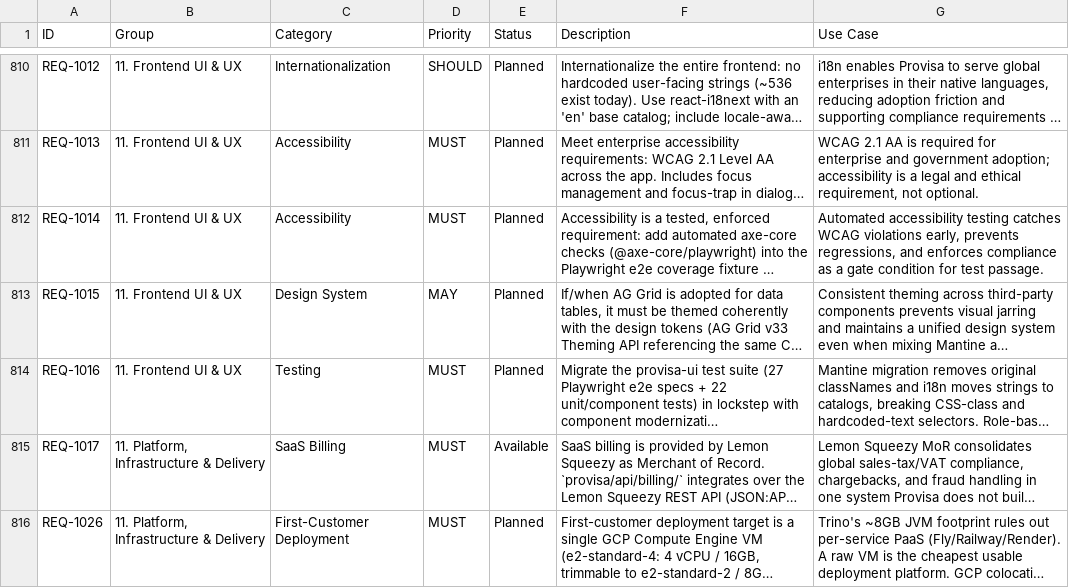
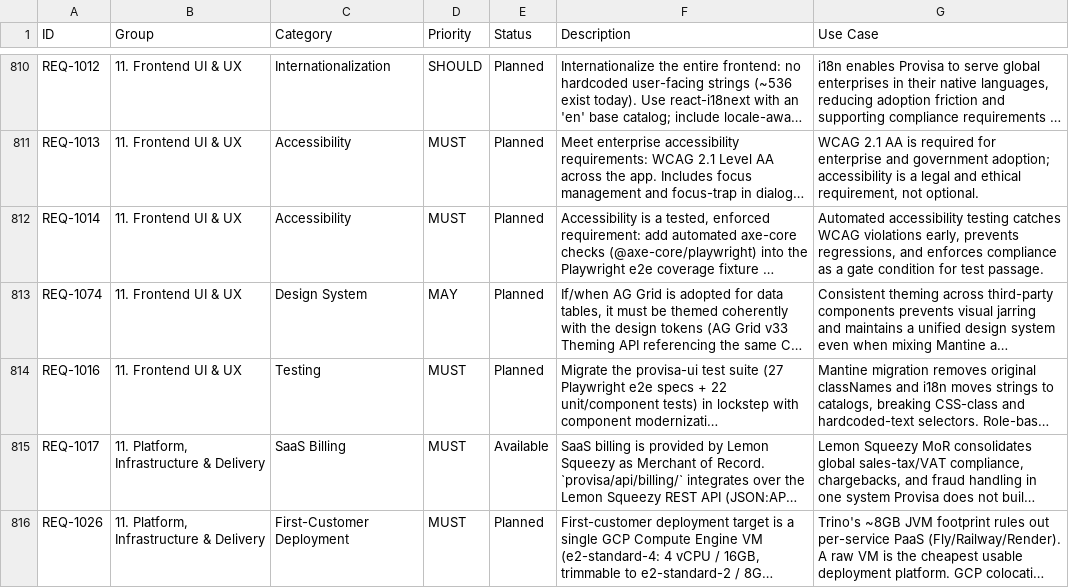
Before and after one commit to kenstott/provisa, a CSV file: docs/exports/feature_matrix.csv, drawn as a sheet; only a part is shown, gaps mark what is left out; long unchanged cells end in …; the diff names each change by its address in the sheet, - before the commit and + after, or states it on an @@ line.

```diff
--- a/docs/exports/feature_matrix.csv
+++ b/docs/exports/feature_matrix.csv
-A813 (ID): REQ-1015
+A813 (ID): REQ-1074
```
Also changed, not shown: 3 other files.
